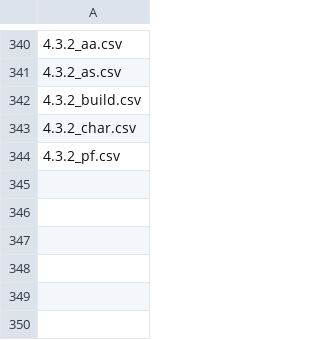
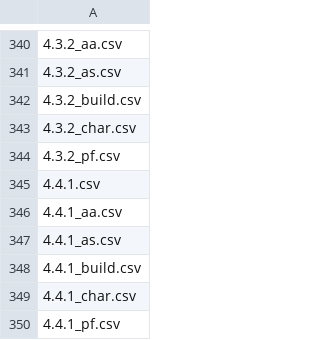
Before and after one commit to LvlUrArti/MocStats, a CSV file: data/repo_files.csv, drawn as a sheet; only a part is shown, gaps mark what is left out; the diff names each change by its address in the sheet, - before the commit and + after, or states it on an @@ line.

Commit message:
chore: 4.4.1 data

```diff
--- a/data/repo_files.csv
+++ b/data/repo_files.csv
+row 345: 4.4.1.csv
+row 346: 4.4.1_aa.csv
+row 347: 4.4.1_as.csv
+row 348: 4.4.1_build.csv
+row 349: 4.4.1_char.csv
+row 350: 4.4.1_pf.csv
```
Also changed, not shown: 10 other files.
